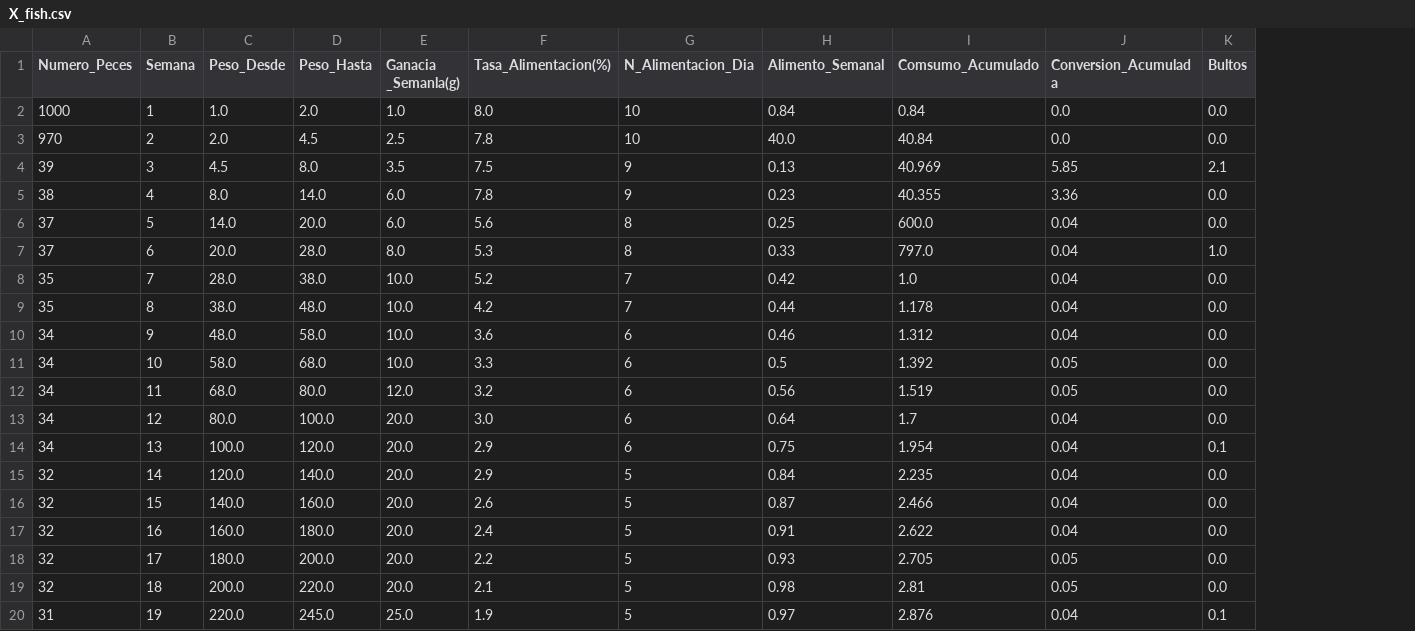
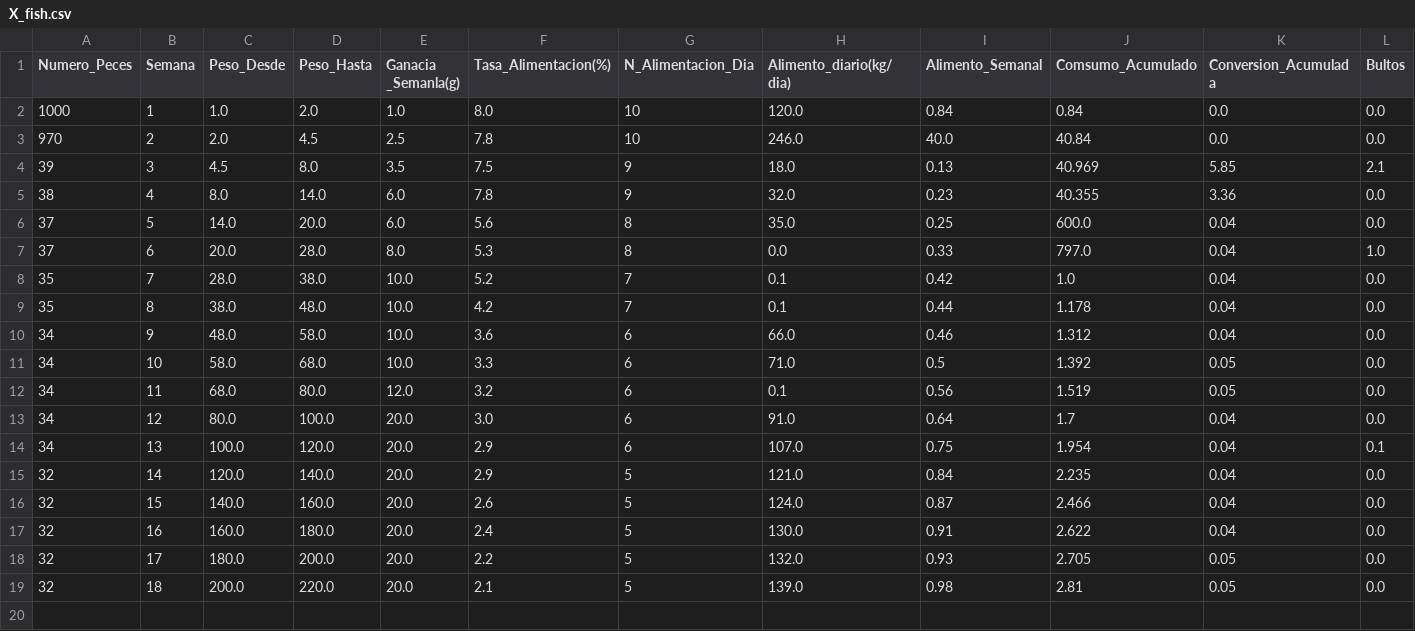
Before and after one commit to DidierDev672/901_machine_learning_public, a CSV file: dataset/X_fish.csv, drawn as a sheet; removed rows and columns are numbered as before the commit, all else as after; the diff names each change by its address in the sheet, - before the commit and + after, or states it on an @@ line.

```diff
--- a/dataset/X_fish.csv
+++ b/dataset/X_fish.csv
+column H (Alimento_diario(kg/dia)), rows 2-19: 120.0 | 246.0 | 18.0 | 32.0 | 35.0 | 0.0 | 0.1 | 0.1 | 66.0 | 71.0 | 0.1 | 91.0 | 107.0 | 121.0 | 124.0 | 130.0 | 132.0 | 139.0
-row 20: 31 | 19 | 220.0 | 245.0 | 25.0 | 1.9 | 5 | 0.97 | 2.876 | 0.04 | 0.1
```
Also changed, not shown: dataset/Seguimiento_PlayaPez.csv, 1 other file.
